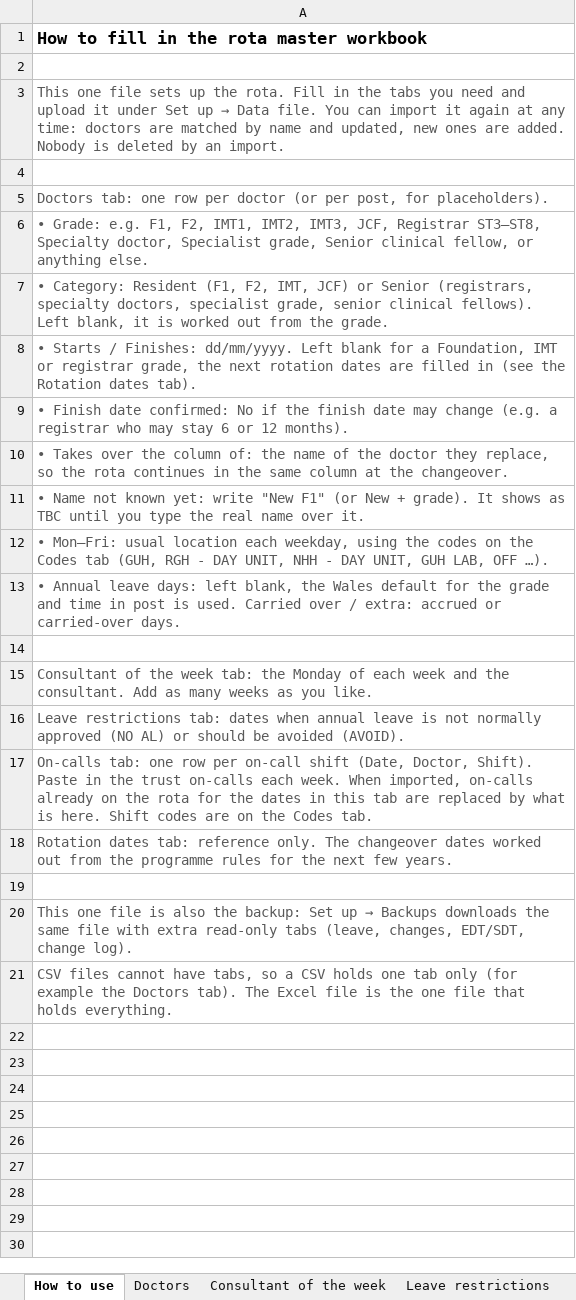
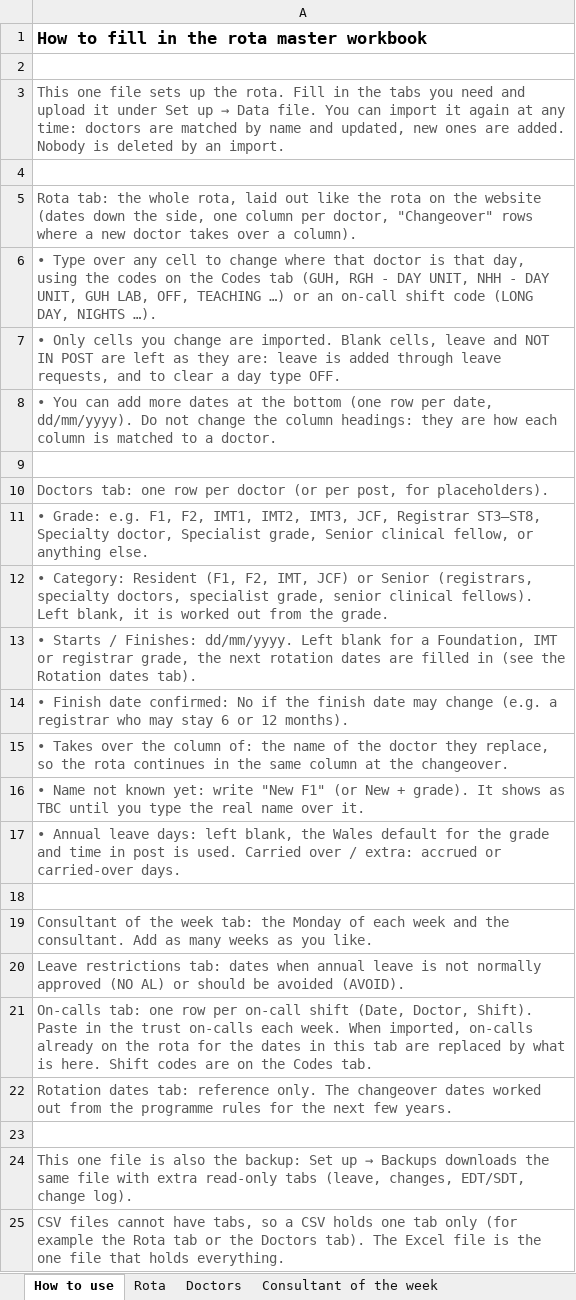
Before and after one commit to eamon-mahdi/Clock-, an Excel workbook: templates/rota-data-file.xlsx, sheet How to use, drawn as a sheet; values as stored, in another font and other column widths than the file's, no borders; removed rows and columns are numbered as before the commit, all else as after; the diff names each change by its address in the sheet, - before the commit and + after, or states it on an @@ line.

```diff
--- a/templates/rota-data-file.xlsx (sheet How to use)
+++ b/templates/rota-data-file.xlsx (sheet How to use)
+sheet tab: Rota
+row 5: Rota tab: the whole rota, laid out like the rota on the website (dates down the side, one column per doctor, "Changeover" rows where a new doctor takes over a column).
+row 6: • Type over any cell to change where that doctor is that day, using the codes on the Codes tab (GUH, RGH - DAY UNIT, NHH - DAY UNIT, GUH LAB, OFF, TEACHING …) or an on-call shift code (LONG DAY, NIGHTS …).
+row 7: • Only cells you change are imported. Blank cells, leave and NOT IN POST are left as they are: leave is added through leave requests, and to clear a day type OFF.
+row 8: • You can add more dates at the bottom (one row per date, dd/mm/yyyy). Do not change the column headings: they are how each column is matched to a doctor.
+row 9: (empty)
-row 12: • Mon–Fri: usual location each weekday, using the codes on the Codes tab (GUH, RGH - DAY UNIT, NHH - DAY UNIT, GUH LAB, OFF …).
-A25: …example the Doctors tab).…
+A25: …example the Rota tab or the Doctors tab).…
```
Also changed, not shown: sheet Doctors, sheet Codes, 16 other files.
